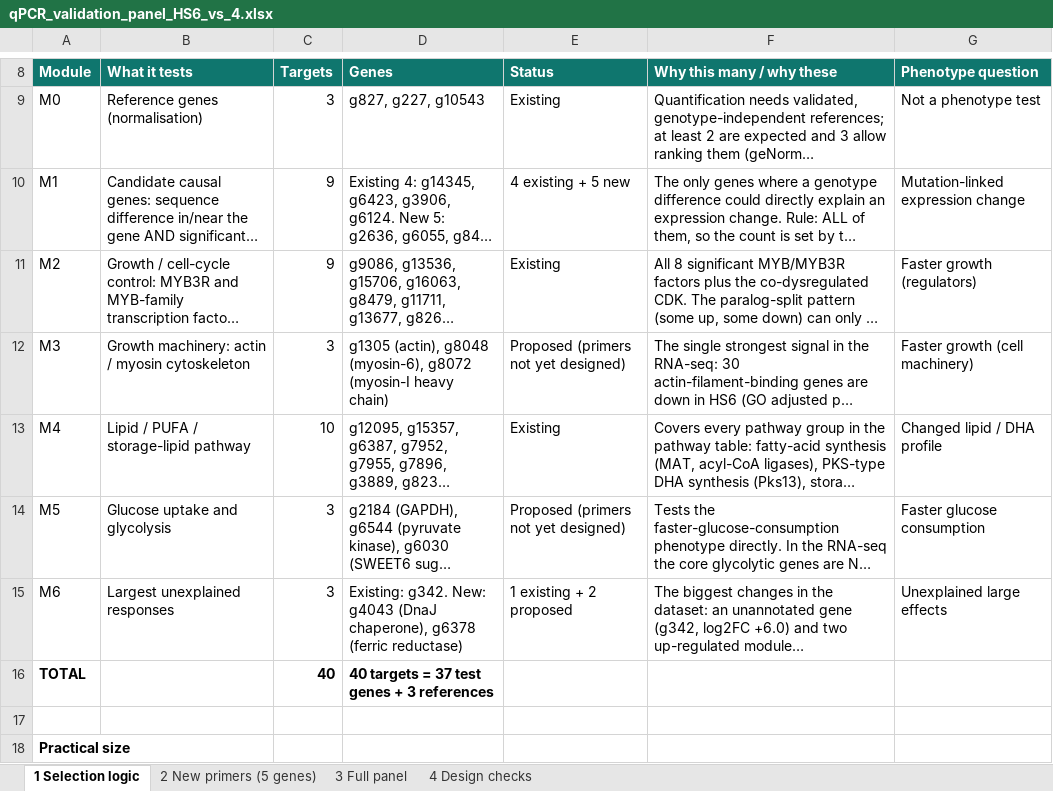
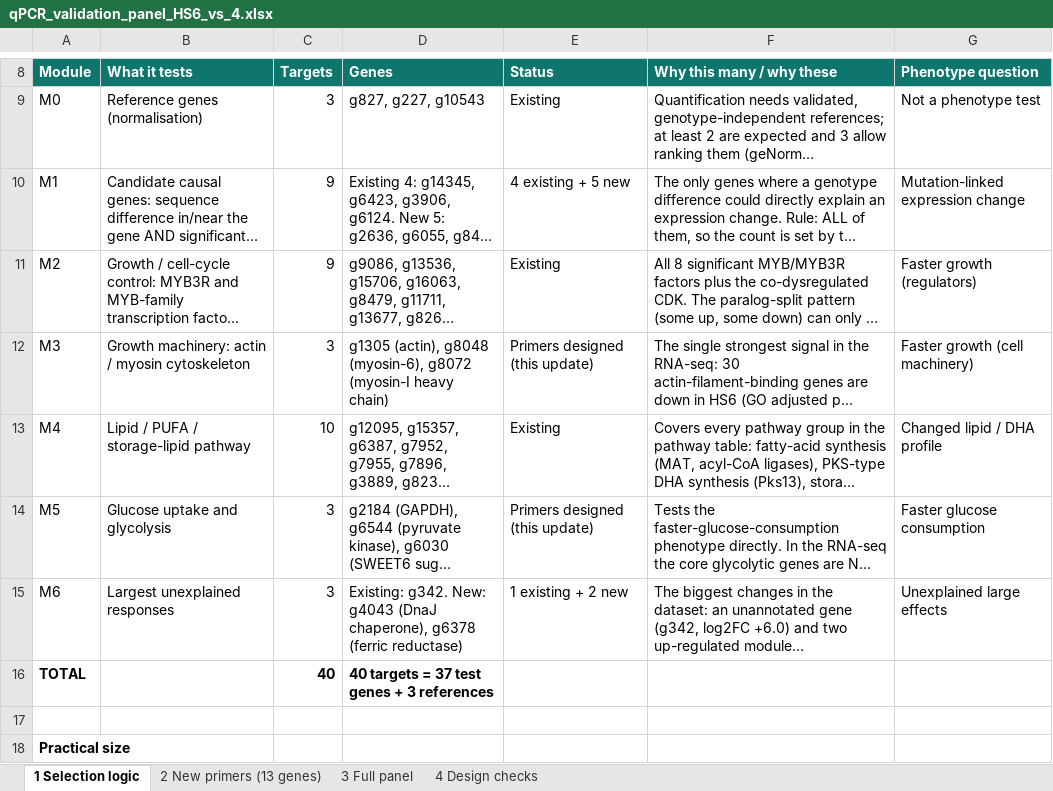
Before and after one commit to jinho1987/schizochytrium-hs6-genomics, an Excel workbook: downloads/qpcr-additional/qPCR_validation_panel_HS6_vs_4.xlsx, sheet 1 Selection logic, drawn as a sheet; only a part is shown, gaps mark what is left out; long unchanged cells end in …; values as stored, in another font and other column widths than the file's, no borders; the diff names each change by its address in the sheet, - before the commit and + after, or states it on an @@ line.

```diff
--- a/downloads/qpcr-additional/qPCR_validation_panel_HS6_vs_4.xlsx (sheet 1 Selection logic)
+++ b/downloads/qpcr-additional/qPCR_validation_panel_HS6_vs_4.xlsx (sheet 1 Selection logic)
-sheet tab: 2 New primers (5 genes)
+sheet tab: 2 New primers (13 genes)
-E12 (Status): Proposed (primers not yet designed)
+E12 (Status): Primers designed (this update)
-E14 (Status): Proposed (primers not yet designed)
+E14 (Status): Primers designed (this update)
-E15 (Status): 1 existing + 2 proposed
+E15 (Status): 1 existing + 2 new
```
Also changed, not shown: sheet 2 New primers (13 genes), sheet 3 Full panel, sheet 4 Design checks, 2 other files.
